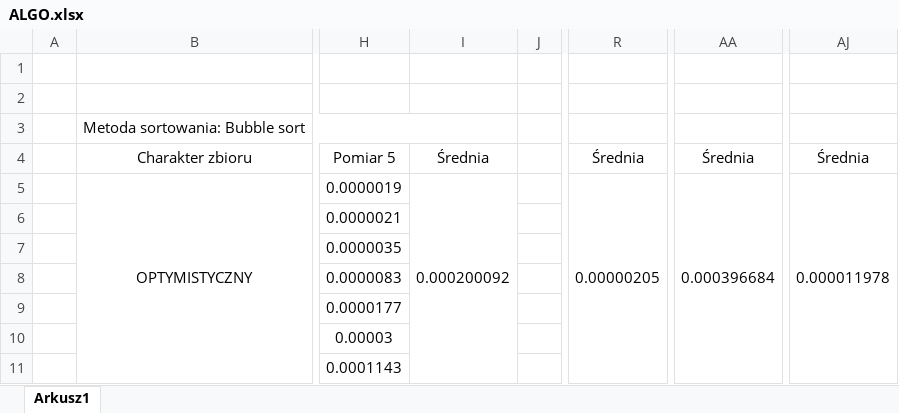
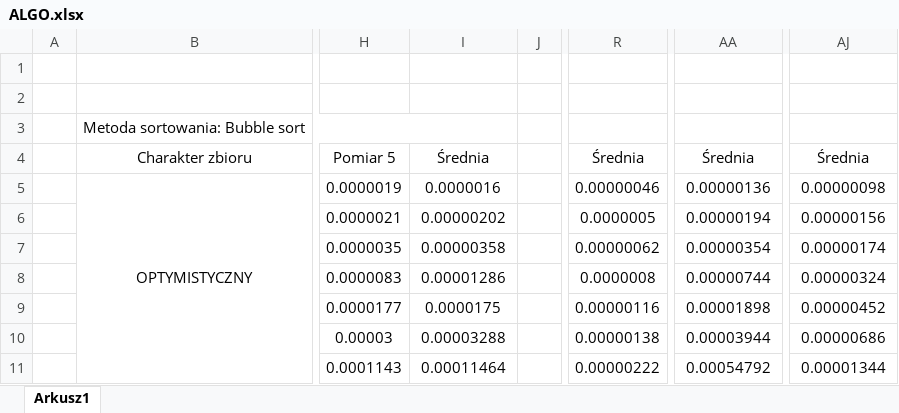
Before and after one commit to Arventill/Algo, an Excel workbook: Lab7/Results/ALGO.xlsx, sheet Arkusz1, drawn as a sheet; only a part is shown, gaps mark what is left out; values as stored, in another font and other column widths than the file's, no borders; the diff covers the shown part only; the diff names each change by its address in the sheet, - before the commit and + after, or states it on an @@ line.

Commit message:
Add files via upload

```diff
--- a/Lab7/Results/ALGO.xlsx (sheet Arkusz1)
+++ b/Lab7/Results/ALGO.xlsx (sheet Arkusz1)
-I5: 0.000200092
+I5: 0.0000016
-I5:I14 merged
-R5: 0.00000205
+R5: 0.00000046
-R5:R14 merged
-AA5: 0.000396684
+AA5: 0.00000136
-AA5:AA14 merged
-AJ5: 0.000011978
+AJ5: 0.00000098
-AJ5:AJ14 merged
-I6: (empty)
+I6: 0.00000202
-R6: (empty)
+R6: 0.0000005
-AA6: (empty)
+AA6: 0.00000194
-AJ6: (empty)
+AJ6: 0.00000156
-I7: (empty)
+I7: 0.00000358
-R7: (empty)
+R7: 0.00000062
-AA7: (empty)
+AA7: 0.00000354
-AJ7: (empty)
+AJ7: 0.00000174
-I8: (empty)
+I8: 0.00001286
-R8: (empty)
+R8: 0.0000008
-AA8: (empty)
+AA8: 0.00000744
-AJ8: (empty)
+AJ8: 0.00000324
-I9: (empty)
+I9: 0.0000175
-R9: (empty)
+R9: 0.00000116
-AA9: (empty)
+AA9: 0.00001898
-AJ9: (empty)
+AJ9: 0.00000452
-I10: (empty)
+I10: 0.00003288
-R10: (empty)
+R10: 0.00000138
-AA10: (empty)
+AA10: 0.00003944
-AJ10: (empty)
+AJ10: 0.00000686
-I11: (empty)
+I11: 0.00011464
-R11: (empty)
+R11: 0.00000222
-AA11: (empty)
+AA11: 0.00054792
-AJ11: (empty)
+AJ11: 0.00001344
```
Also changed, not shown: 92 edited cells, cell formats and merged cells elsewhere in this sheet.
